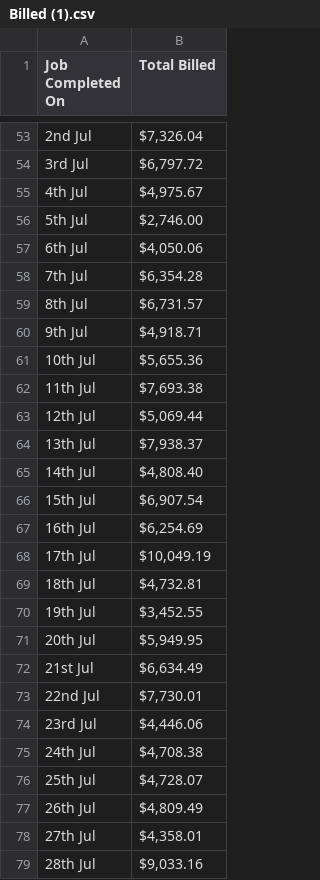
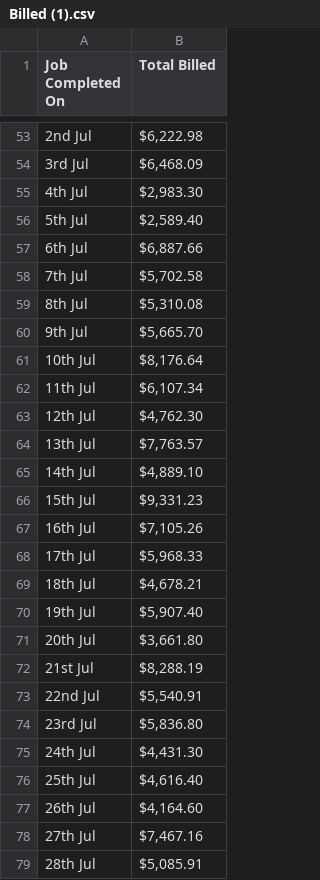
Before and after one commit to growtharchon/sbd-dashboard, a CSV file: Billed (1).csv, drawn as a sheet; only a part is shown, gaps mark what is left out; the diff covers the shown part only.

```diff
--- a/Billed (1).csv
+++ b/Billed (1).csv
@@ -53,27 +53,27 @@
-"2nd Jul","$7,326.04"
-"3rd Jul","$6,797.72"
-"4th Jul","$4,975.67"
-"5th Jul","$2,746.00"
-"6th Jul","$4,050.06"
-"7th Jul","$6,354.28"
-"8th Jul","$6,731.57"
-"9th Jul","$4,918.71"
-"10th Jul","$5,655.36"
-"11th Jul","$7,693.38"
-"12th Jul","$5,069.44"
-"13th Jul","$7,938.37"
-"14th Jul","$4,808.40"
-"15th Jul","$6,907.54"
-"16th Jul","$6,254.69"
-"17th Jul","$10,049.19"
-"18th Jul","$4,732.81"
-"19th Jul","$3,452.55"
-"20th Jul","$5,949.95"
-"21st Jul","$6,634.49"
-"22nd Jul","$7,730.01"
-"23rd Jul","$4,446.06"
-"24th Jul","$4,708.38"
-"25th Jul","$4,728.07"
-"26th Jul","$4,809.49"
-"27th Jul","$4,358.01"
-"28th Jul","$9,033.16"
+"2nd Jul","$6,222.98"
+"3rd Jul","$6,468.09"
+"4th Jul","$2,983.30"
+"5th Jul","$2,589.40"
+"6th Jul","$6,887.66"
+"7th Jul","$5,702.58"
+"8th Jul","$5,310.08"
+"9th Jul","$5,665.70"
+"10th Jul","$8,176.64"
+"11th Jul","$6,107.34"
+"12th Jul","$4,762.30"
+"13th Jul","$7,763.57"
+"14th Jul","$4,889.10"
+"15th Jul","$9,331.23"
+"16th Jul","$7,105.26"
+"17th Jul","$5,968.33"
+"18th Jul","$4,678.21"
+"19th Jul","$5,907.40"
+"20th Jul","$3,661.80"
+"21st Jul","$8,288.19"
+"22nd Jul","$5,540.91"
+"23rd Jul","$5,836.80"
+"24th Jul","$4,431.30"
+"25th Jul","$4,616.40"
+"26th Jul","$4,164.60"
+"27th Jul","$7,467.16"
+"28th Jul","$5,085.91"
```
Also changed, not shown: 14 added rows and 54 edited cells elsewhere in this file, 2 other files.
